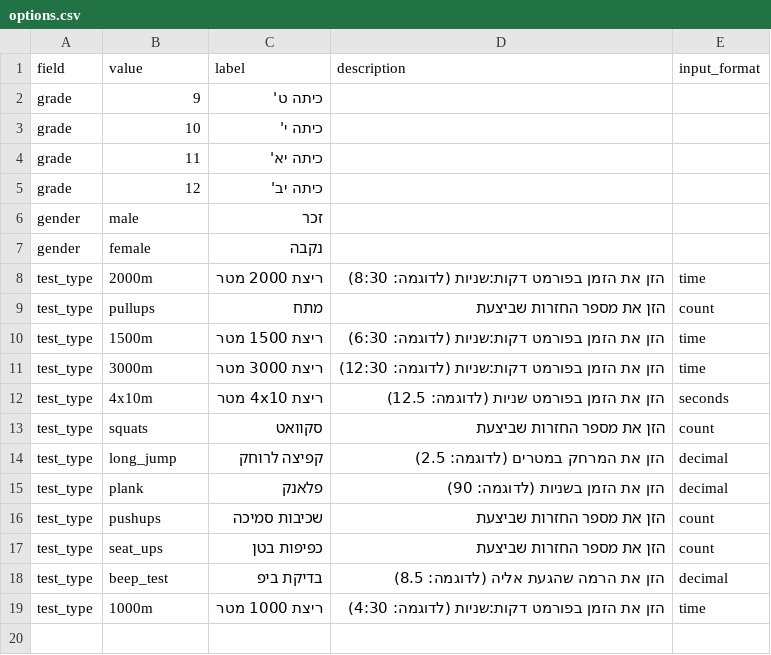
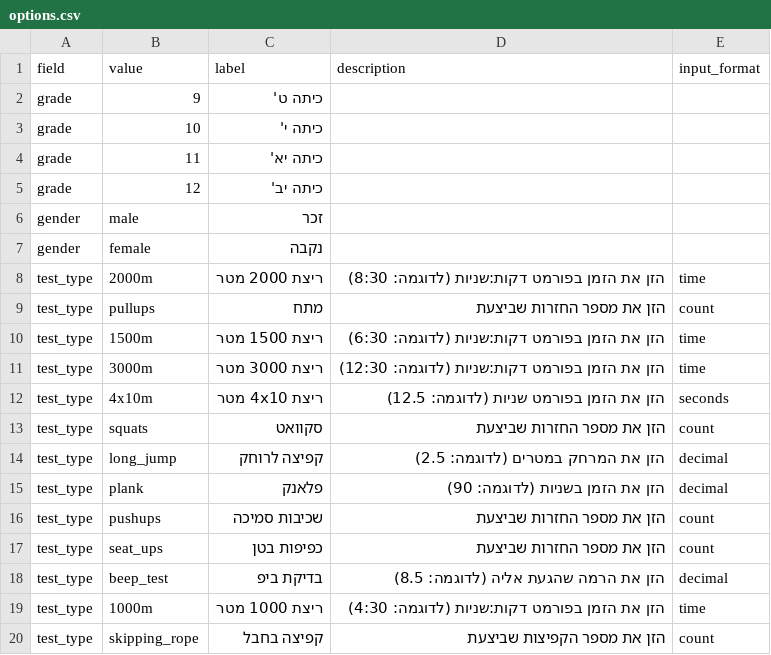
Before and after one commit to omerbna/reali-sports, a CSV file: options.csv, drawn as a sheet; the diff names each change by its address in the sheet, - before the commit and + after, or states it on an @@ line.

```diff
--- a/options.csv
+++ b/options.csv
+row 20: test_type | skipping_rope | קפיצה בחבל | הזן את מספר הקפיצות שביצעת | count
```
Also changed, not shown: scores.csv, 1 other file.
